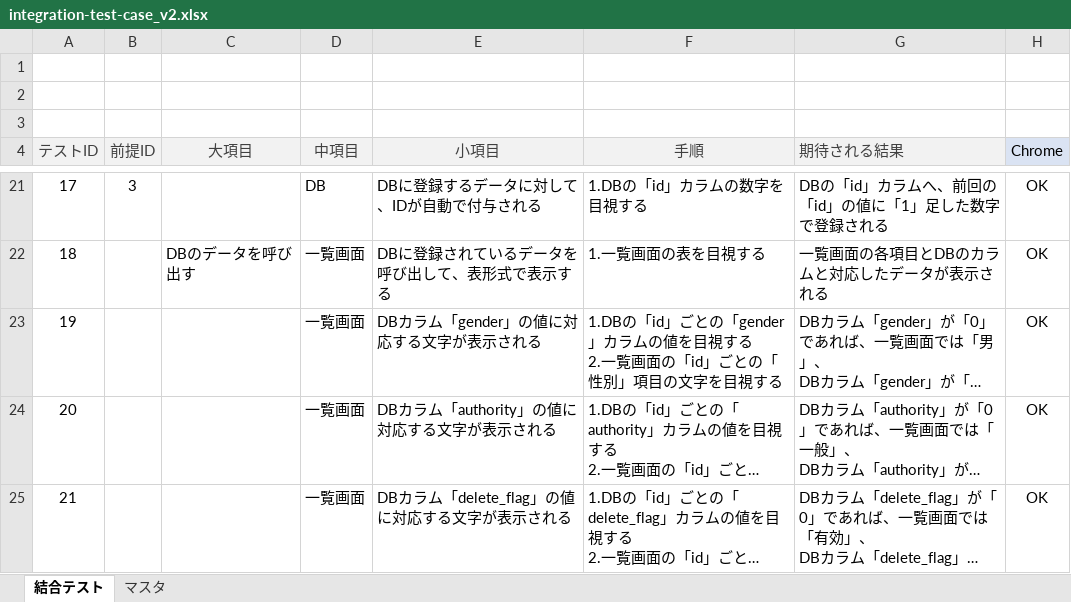
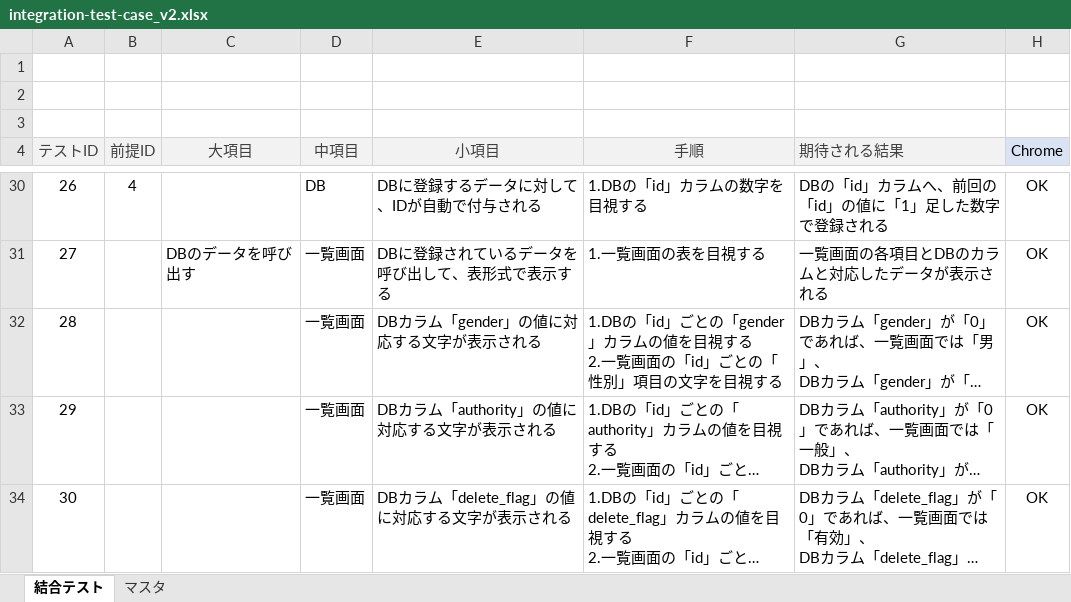
Before and after one commit to keita-komoto/programming, an Excel workbook: test_case/integration-test-case_v2.xlsx, sheet 結合テスト, drawn as a sheet; only a part is shown, gaps mark what is left out; long unchanged cells end in …; values as stored, in another font and other column widths than the file's, no borders; addresses are those after the commit; the diff covers the shown part only; the diff names each change by its address in the sheet, - before the commit and + after, or states it on an @@ line.

```diff
--- a/test_case/integration-test-case_v2.xlsx (sheet 結合テスト)
+++ b/test_case/integration-test-case_v2.xlsx (sheet 結合テスト)
@@ column A (テストID) renumbered from row 7 down @@
-B30 (前提ID): 3
+B30 (前提ID): 4
```
Also changed, not shown: 9 added rows and 10 edited cells elsewhere in this sheet, formulas that keep their value.
